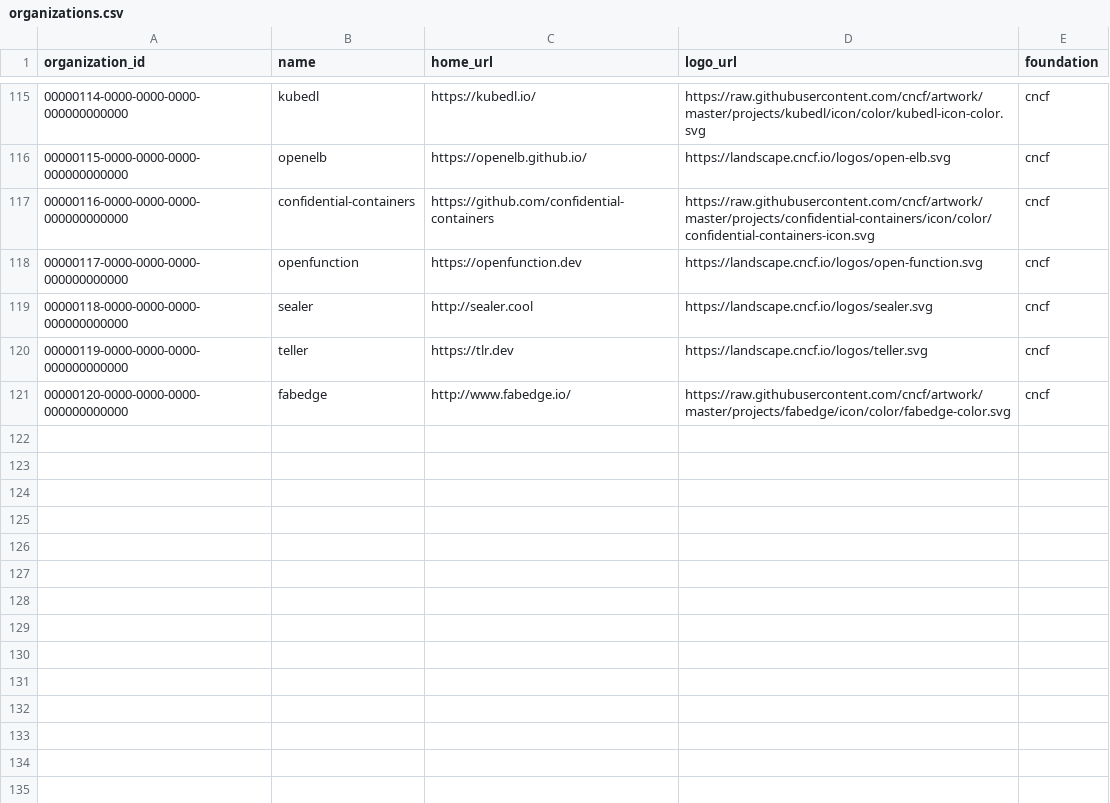
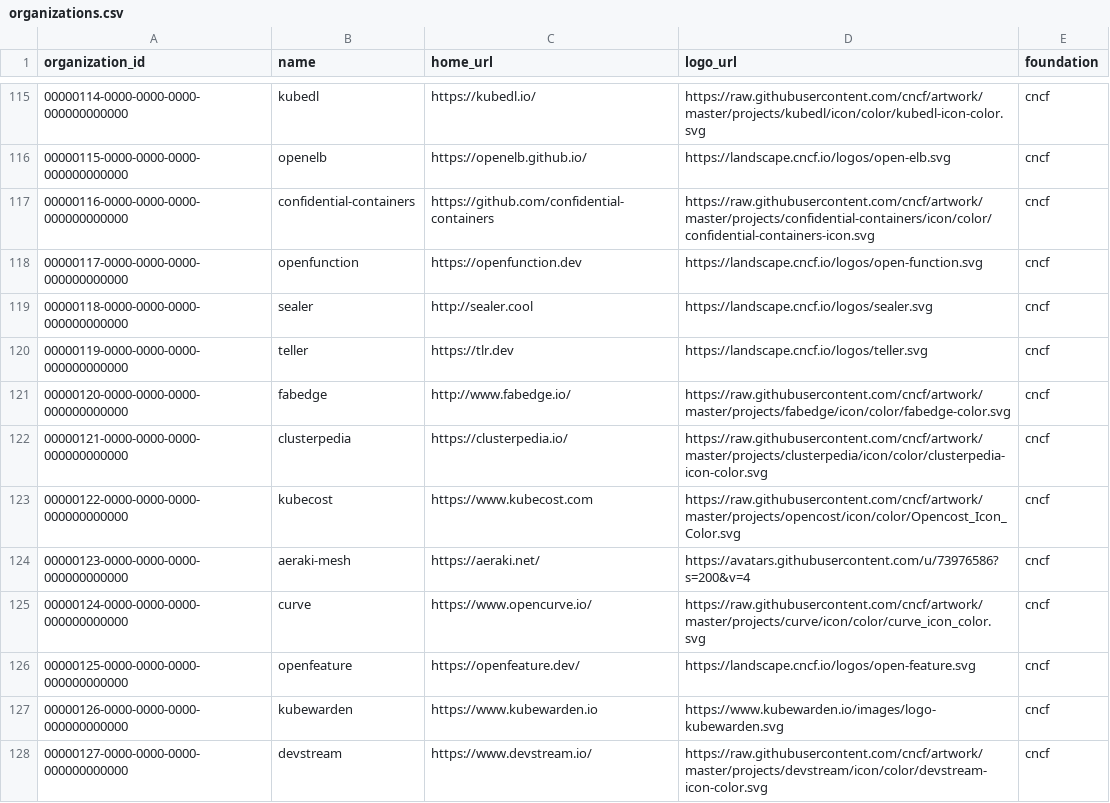
Before and after one commit to cncf/clomonitor, a CSV file: database/data/cncf/organizations.csv, drawn as a sheet; only a part is shown, gaps mark what is left out; the diff names each change by its address in the sheet, - before the commit and + after, or states it on an @@ line.

```diff
--- a/database/data/cncf/organizations.csv
+++ b/database/data/cncf/organizations.csv
+row 122: 00000121-0000-0000-0000-000000000000 | clusterpedia | https://clusterpedia.io/ | https://raw.githubusercontent.com/cncf/artwork/master/projects/clusterpedia/icon/color/clusterpedia-icon-color.svg | cncf
+row 123: 00000122-0000-0000-0000-000000000000 | kubecost | https://www.kubecost.com | https://raw.githubusercontent.com/cncf/artwork/master/projects/opencost/icon/color/Opencost_Icon_Color.svg | cncf
+row 124: 00000123-0000-0000-0000-000000000000 | aeraki-mesh | https://aeraki.net/ | https://avatars.githubusercontent.com/u/73976586?s=200&v=4 | cncf
+row 125: 00000124-0000-0000-0000-000000000000 | curve | https://www.opencurve.io/ | https://raw.githubusercontent.com/cncf/artwork/master/projects/curve/icon/color/curve_icon_color.svg | cncf
+row 126: 00000125-0000-0000-0000-000000000000 | openfeature | https://openfeature.dev/ | https://landscape.cncf.io/logos/open-feature.svg | cncf
+row 127: 00000126-0000-0000-0000-000000000000 | kubewarden | https://www.kubewarden.io | https://www.kubewarden.io/images/logo-kubewarden.svg | cncf
+row 128: 00000127-0000-0000-0000-000000000000 | devstream | https://www.devstream.io/ | https://raw.githubusercontent.com/cncf/artwork/master/projects/devstream/icon/color/devstream-icon-color.svg | cncf
```
Also changed, not shown: database/data/cncf/projects.csv, database/data/cncf/repositories.csv.
